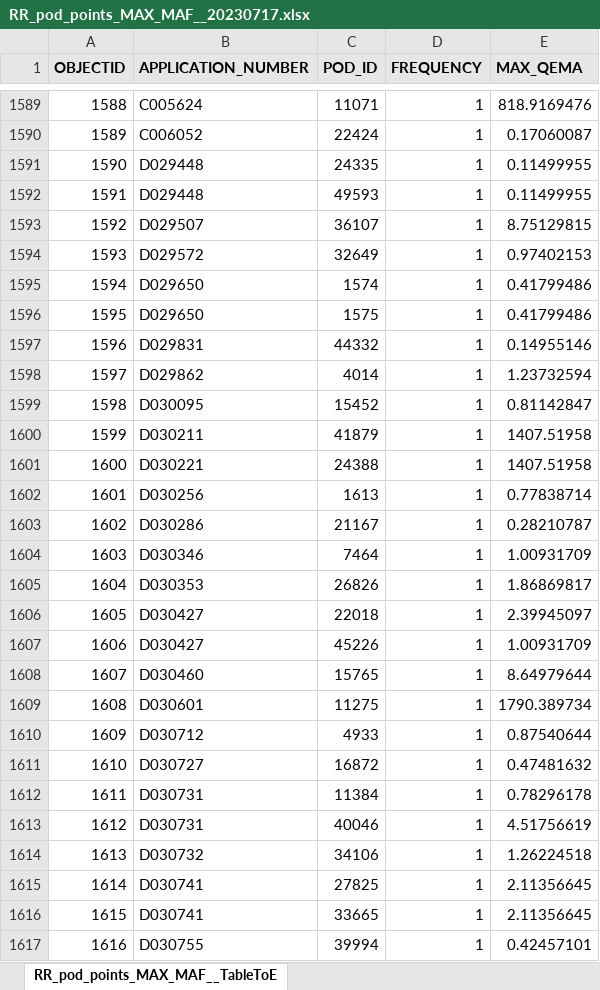
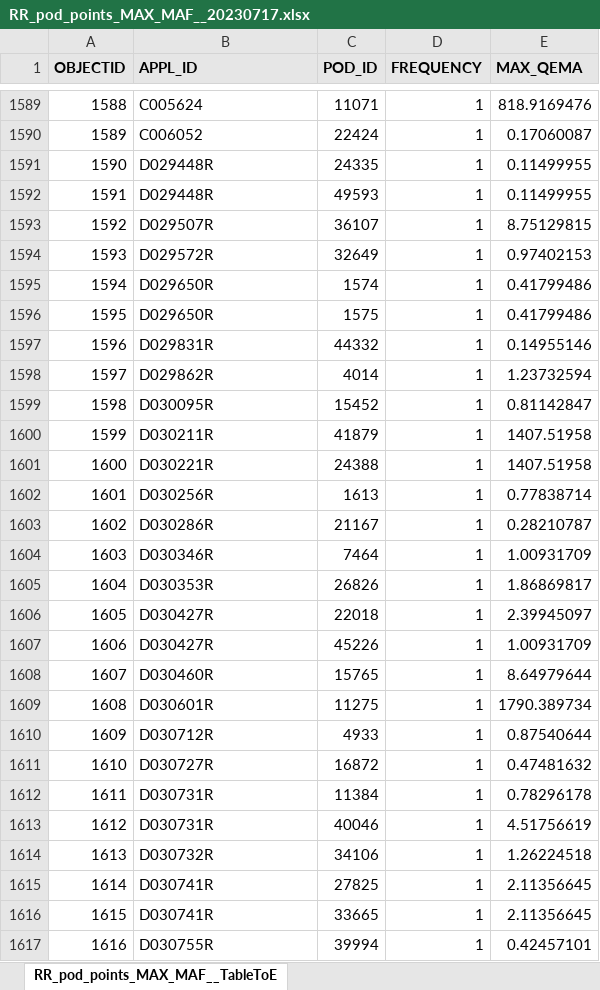
Before and after one commit to CAWaterBoardDataCenter/DWRAT_DataScraping, an Excel workbook: Demand/InputData/RR_pod_points_MAX_MAF__20230717.xlsx, sheet RR_pod_points_MAX_MAF__TableToE, drawn as a sheet; only a part is shown, gaps mark what is left out; values as stored, in another font and other column widths than the file's, no borders; the diff covers the shown part only; the diff names each change by its address in the sheet, - before the commit and + after, or states it on an @@ line.

Commit message:
Revise RR_MAX_MAF_20230717.xlsx spreadsheet to remove S008675

```diff
--- a/Demand/InputData/RR_pod_points_MAX_MAF__20230717.xlsx (sheet RR_pod_points_MAX_MAF__TableToE)
+++ b/Demand/InputData/RR_pod_points_MAX_MAF__20230717.xlsx (sheet RR_pod_points_MAX_MAF__TableToE)
-B1: APPLICATION_NUMBER
+B1: APPL_ID
-B1591:B1592 (APPL_ID): D029448
+B1591:B1592 (APPL_ID): D029448R
-B1593 (APPL_ID): D029507
+B1593 (APPL_ID): D029507R
-B1594 (APPL_ID): D029572
+B1594 (APPL_ID): D029572R
-B1595:B1596 (APPL_ID): D029650
+B1595:B1596 (APPL_ID): D029650R
-B1597 (APPL_ID): D029831
+B1597 (APPL_ID): D029831R
-B1598 (APPL_ID): D029862
+B1598 (APPL_ID): D029862R
-B1599 (APPL_ID): D030095
+B1599 (APPL_ID): D030095R
-B1600 (APPL_ID): D030211
+B1600 (APPL_ID): D030211R
-B1601 (APPL_ID): D030221
+B1601 (APPL_ID): D030221R
-B1602 (APPL_ID): D030256
+B1602 (APPL_ID): D030256R
-B1603 (APPL_ID): D030286
+B1603 (APPL_ID): D030286R
-B1604 (APPL_ID): D030346
+B1604 (APPL_ID): D030346R
-B1605 (APPL_ID): D030353
+B1605 (APPL_ID): D030353R
-B1606:B1607 (APPL_ID): D030427
+B1606:B1607 (APPL_ID): D030427R
-B1608 (APPL_ID): D030460
+B1608 (APPL_ID): D030460R
-B1609 (APPL_ID): D030601
+B1609 (APPL_ID): D030601R
-B1610 (APPL_ID): D030712
+B1610 (APPL_ID): D030712R
-B1611 (APPL_ID): D030727
+B1611 (APPL_ID): D030727R
-B1612:B1613 (APPL_ID): D030731
+B1612:B1613 (APPL_ID): D030731R
-B1614 (APPL_ID): D030732
+B1614 (APPL_ID): D030732R
-B1615:B1616 (APPL_ID): D030741
+B1615:B1616 (APPL_ID): D030741R
-B1617 (APPL_ID): D030755
+B1617 (APPL_ID): D030755R
```
Also changed, not shown: 1 removed row and 63 edited cells elsewhere in this sheet.
